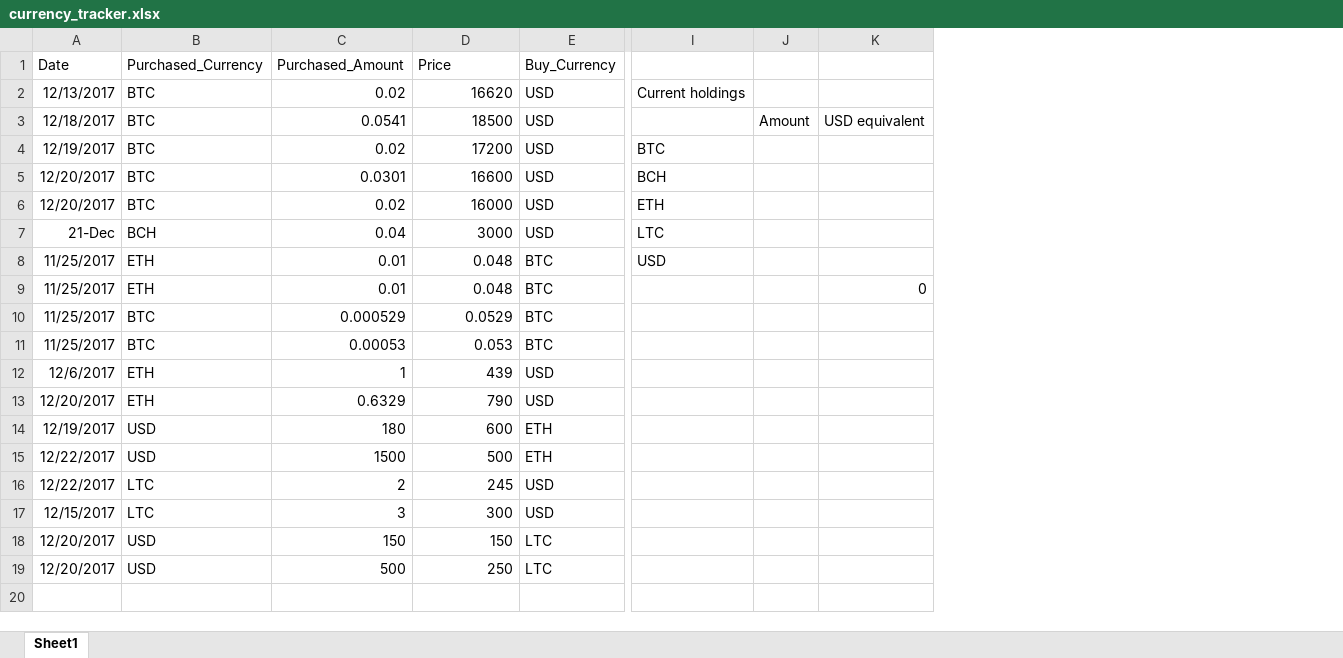
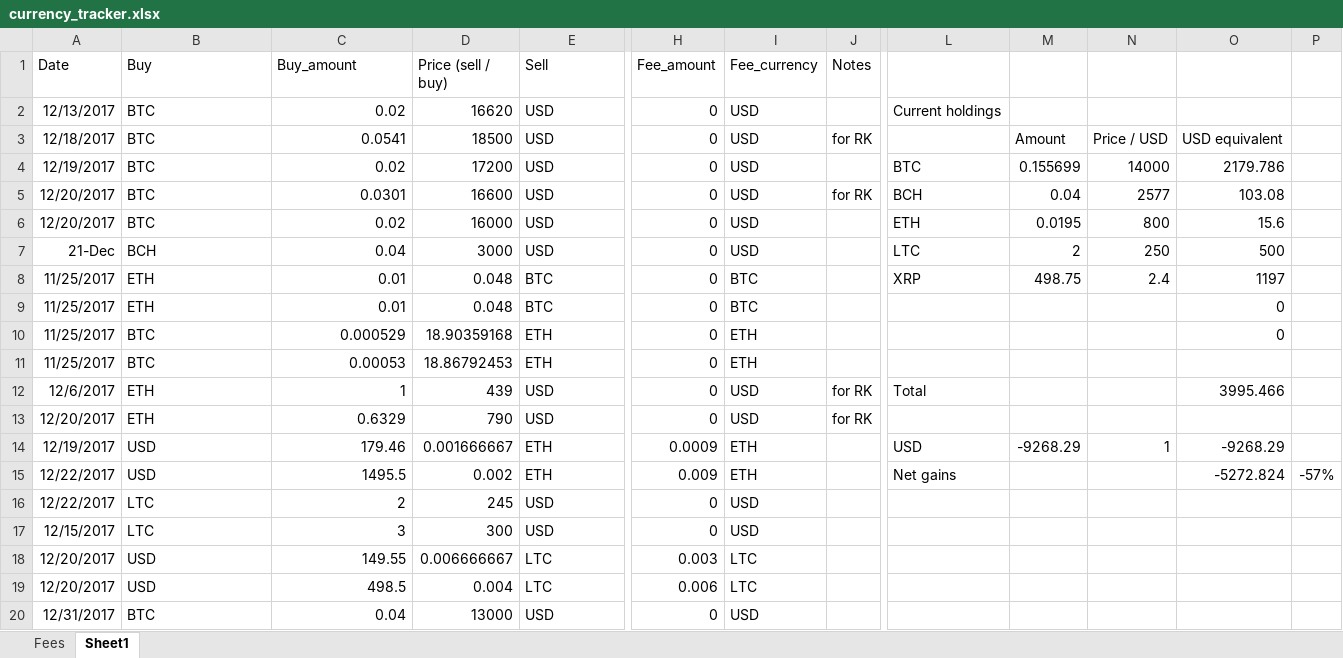
Before and after one commit to jbudd/coin-arb, an Excel workbook: currency_tracker.xlsx, sheet Sheet1, drawn as a sheet; only a part is shown, gaps mark what is left out; values as stored, in another font and other column widths than the file's, no borders; removed rows and columns are numbered as before the commit, all else as after; rows hold the shown columns only; the diff covers the shown part only; the diff names each change by its address in the sheet, - before the commit and + after, or states it on an @@ line.

Commit message:
arb_tracker

```diff
--- a/currency_tracker.xlsx (sheet Sheet1)
+++ b/currency_tracker.xlsx (sheet Sheet1)
+sheet tab: Fees
+column H (Fee_amount), rows 2-19: 0 | 0 | 0 | 0 | 0 | 0 | 0 | 0 | 0 | 0 | 0 | 0 | 0.0009 | 0.009 | 0 | 0 | 0.003 | 0.006
+column I (Fee_currency), rows 2-19: USD | USD | USD | USD | USD | USD | BTC | BTC | ETH | ETH | USD | USD | ETH | ETH | USD | USD | LTC | LTC
+column J (Notes), rows 3-13: for RK |  | for RK |  |  |  |  |  |  | for RK | for RK
-column J, row 3: Amount
+column M, rows 3-14: Amount | 0.155699 | 0.04 | 0.0195 | 2 | 498.75 |  |  |  |  |  | -9268.29
+column N, rows 3-14: Price / USD | 14000 | 2577 | 800 | 250 | 2.4 |  |  |  |  |  | 1
+column P, row 15: -57%
-B1: Purchased_Currency
+B1: Buy
-C1: Purchased_Amount
+C1: Buy_amount
-D1: Price
+D1: Price (sell / buy)
-E1: Buy_Currency
+E1: Sell
-O4: (empty)
+O4: 2179.786
-O5: (empty)
+O5: 103.08
-O6: (empty)
+O6: 15.6
-O7: (empty)
+O7: 500
-L8: USD
+L8: XRP
-O8: (empty)
+O8: 1197
-D10 (Price (sell / buy)): 0.0529
+D10 (Price (sell / buy)): 18.90359168
-E10:E11 (Sell): BTC
+E10:E11 (Sell): ETH
-O10: (empty)
+O10: 0
-D11 (Price (sell / buy)): 0.053
+D11 (Price (sell / buy)): 18.86792453
-L12: (empty)
+L12: Total
-O12: (empty)
+O12: 3995.466
-C14 (Buy_amount): 180
+C14 (Buy_amount): 179.46
-D14 (Price (sell / buy)): 600
+D14 (Price (sell / buy)): 0.001666667
-L14: (empty)
+L14: USD
-O14: (empty)
+O14: -9268.29
-C15 (Buy_amount): 1500
+C15 (Buy_amount): 1495.5
-D15 (Price (sell / buy)): 500
+D15 (Price (sell / buy)): 0.002
-L15: (empty)
+L15: Net gains
-O15: (empty)
+O15: -5272.824
-C18 (Buy_amount): 150
+C18 (Buy_amount): 149.55
-D18 (Price (sell / buy)): 150
+D18 (Price (sell / buy)): 0.006666667
-C19 (Buy_amount): 500
+C19 (Buy_amount): 498.5
-D19 (Price (sell / buy)): 250
+D19 (Price (sell / buy)): 0.004
+row 20: 12/31/2017 | BTC | 0.04 | 13000 | USD | 0 | USD
```
Also changed, not shown: 12 added rows and 1 edited cell elsewhere in this sheet, formulas that keep their value, 3 other files.
